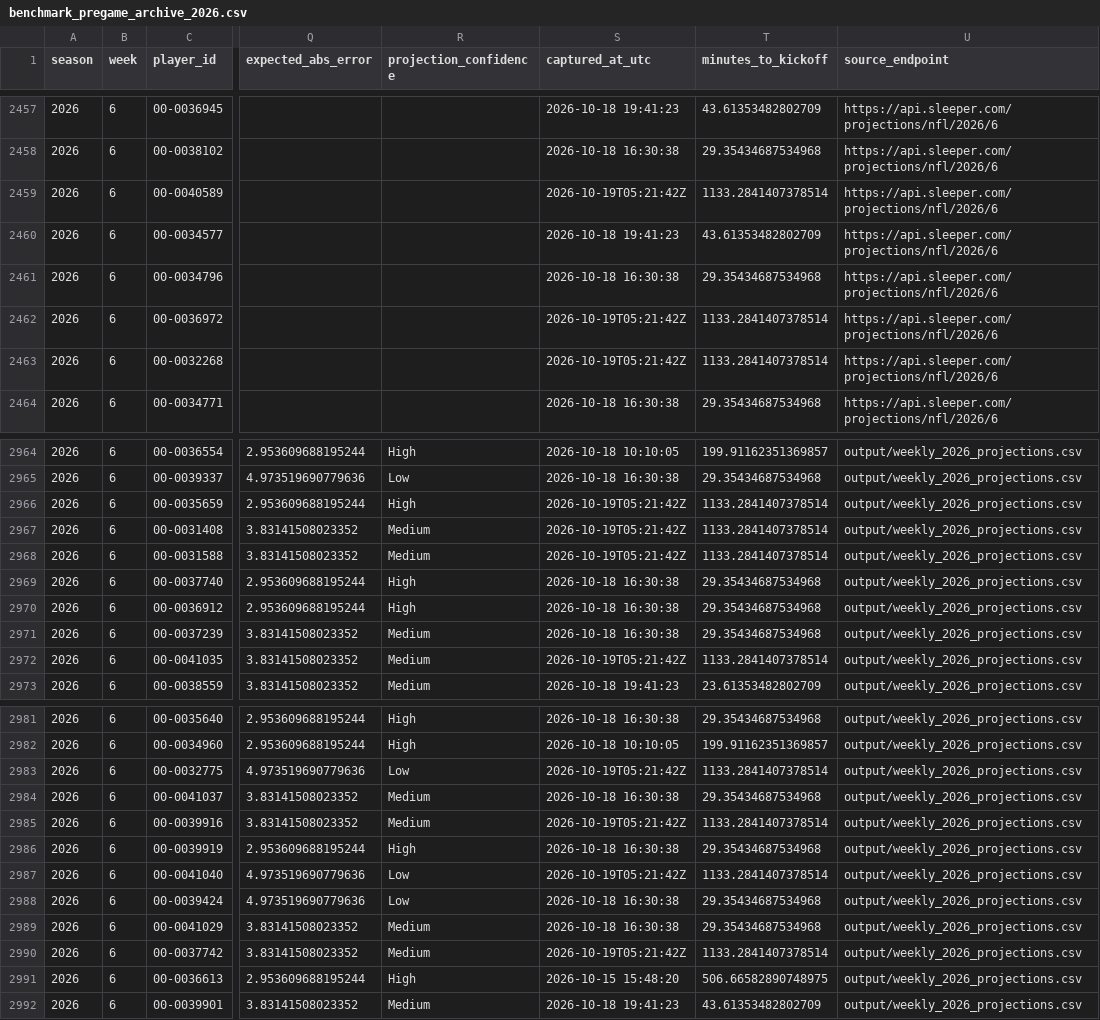
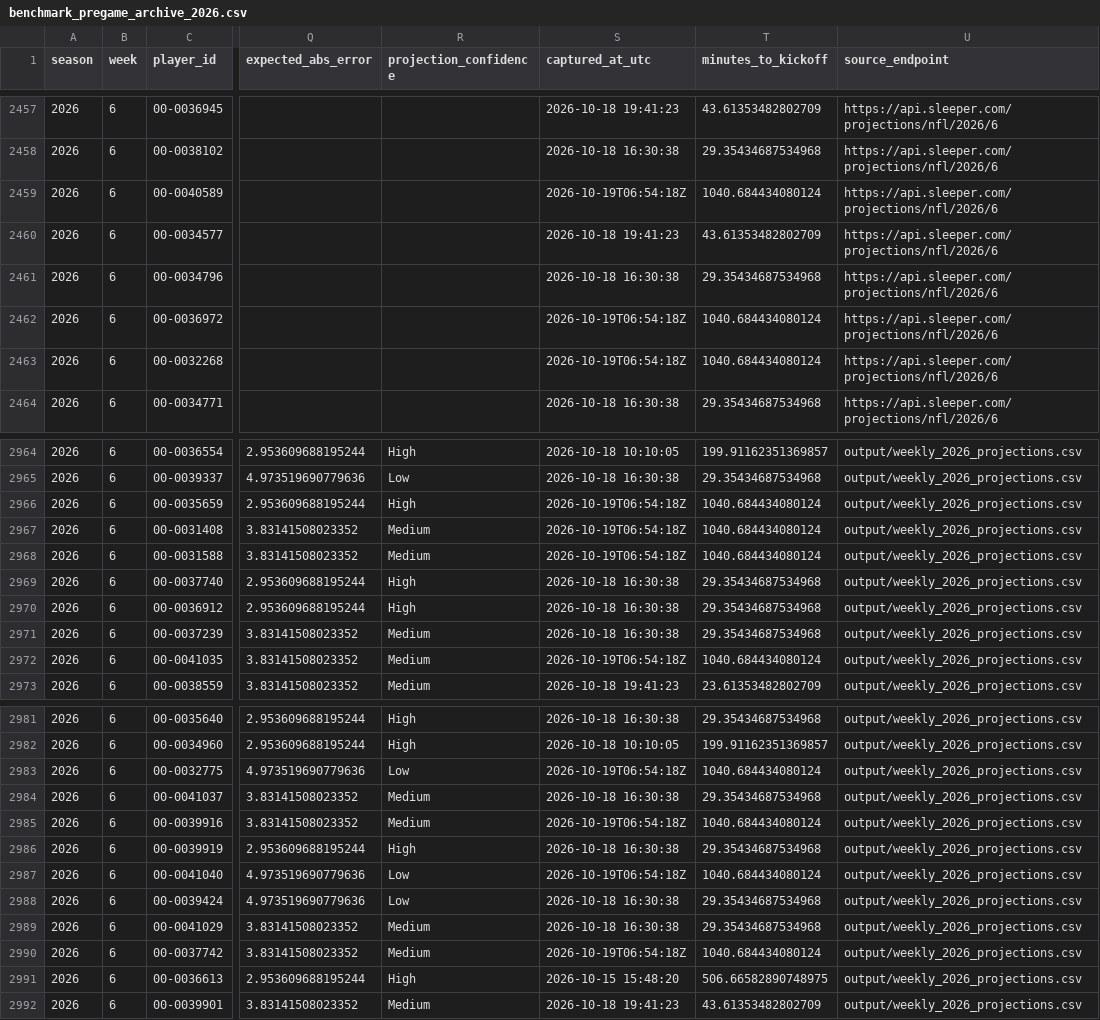
Before and after one commit to dpwrz/powers-newlon, a CSV file: output/benchmark_pregame_archive_2026.csv, drawn as a sheet; only a part is shown, gaps mark what is left out; the diff covers the shown part only; the diff names each change by its address in the sheet, - before the commit and + after, or states it on an @@ line.

```diff
--- a/output/benchmark_pregame_archive_2026.csv
+++ b/output/benchmark_pregame_archive_2026.csv
-S2459 (captured_at_utc): 2026-10-19T05:21:42Z
+S2459 (captured_at_utc): 2026-10-19T06:54:18Z
-T2459 (minutes_to_kickoff): 1133.2841407378514
+T2459 (minutes_to_kickoff): 1040.684434080124
-S2462:S2463 (captured_at_utc): 2026-10-19T05:21:42Z
+S2462:S2463 (captured_at_utc): 2026-10-19T06:54:18Z
-T2462:T2463 (minutes_to_kickoff): 1133.2841407378514
+T2462:T2463 (minutes_to_kickoff): 1040.684434080124
-S2966:S2968 (captured_at_utc): 2026-10-19T05:21:42Z
+S2966:S2968 (captured_at_utc): 2026-10-19T06:54:18Z
-T2966:T2968 (minutes_to_kickoff): 1133.2841407378514
+T2966:T2968 (minutes_to_kickoff): 1040.684434080124
-S2972 (captured_at_utc): 2026-10-19T05:21:42Z
+S2972 (captured_at_utc): 2026-10-19T06:54:18Z
-T2972 (minutes_to_kickoff): 1133.2841407378514
+T2972 (minutes_to_kickoff): 1040.684434080124
-S2983 (captured_at_utc): 2026-10-19T05:21:42Z
+S2983 (captured_at_utc): 2026-10-19T06:54:18Z
-T2983 (minutes_to_kickoff): 1133.2841407378514
+T2983 (minutes_to_kickoff): 1040.684434080124
-S2985 (captured_at_utc): 2026-10-19T05:21:42Z
+S2985 (captured_at_utc): 2026-10-19T06:54:18Z
-T2985 (minutes_to_kickoff): 1133.2841407378514
+T2985 (minutes_to_kickoff): 1040.684434080124
-S2987 (captured_at_utc): 2026-10-19T05:21:42Z
+S2987 (captured_at_utc): 2026-10-19T06:54:18Z
-T2987 (minutes_to_kickoff): 1133.2841407378514
+T2987 (minutes_to_kickoff): 1040.684434080124
-S2990 (captured_at_utc): 2026-10-19T05:21:42Z
+S2990 (captured_at_utc): 2026-10-19T06:54:18Z
-T2990 (minutes_to_kickoff): 1133.2841407378514
+T2990 (minutes_to_kickoff): 1040.684434080124
```
Also changed, not shown: 130 edited cells elsewhere in this file, output/benchmark_provider_status_2026.csv, output/benchmark_snapshot_manifest_2026.csv.
